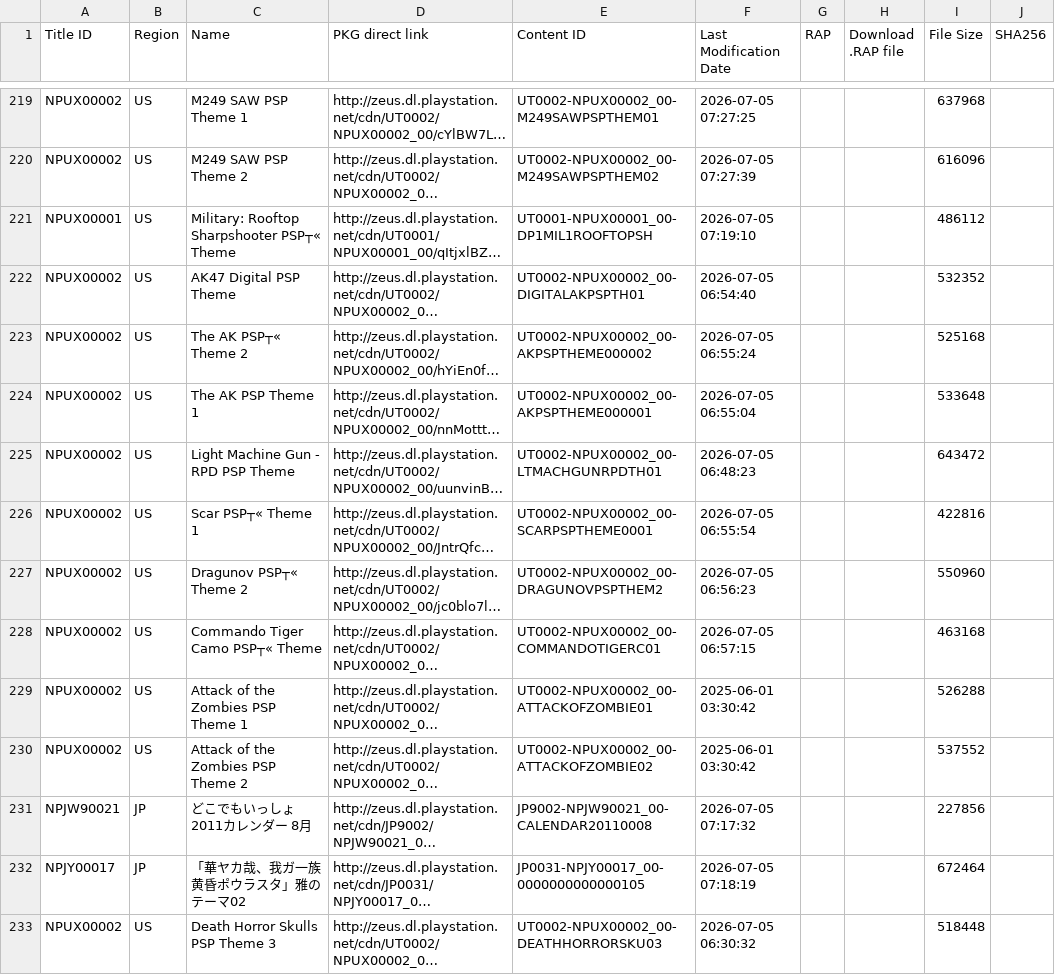
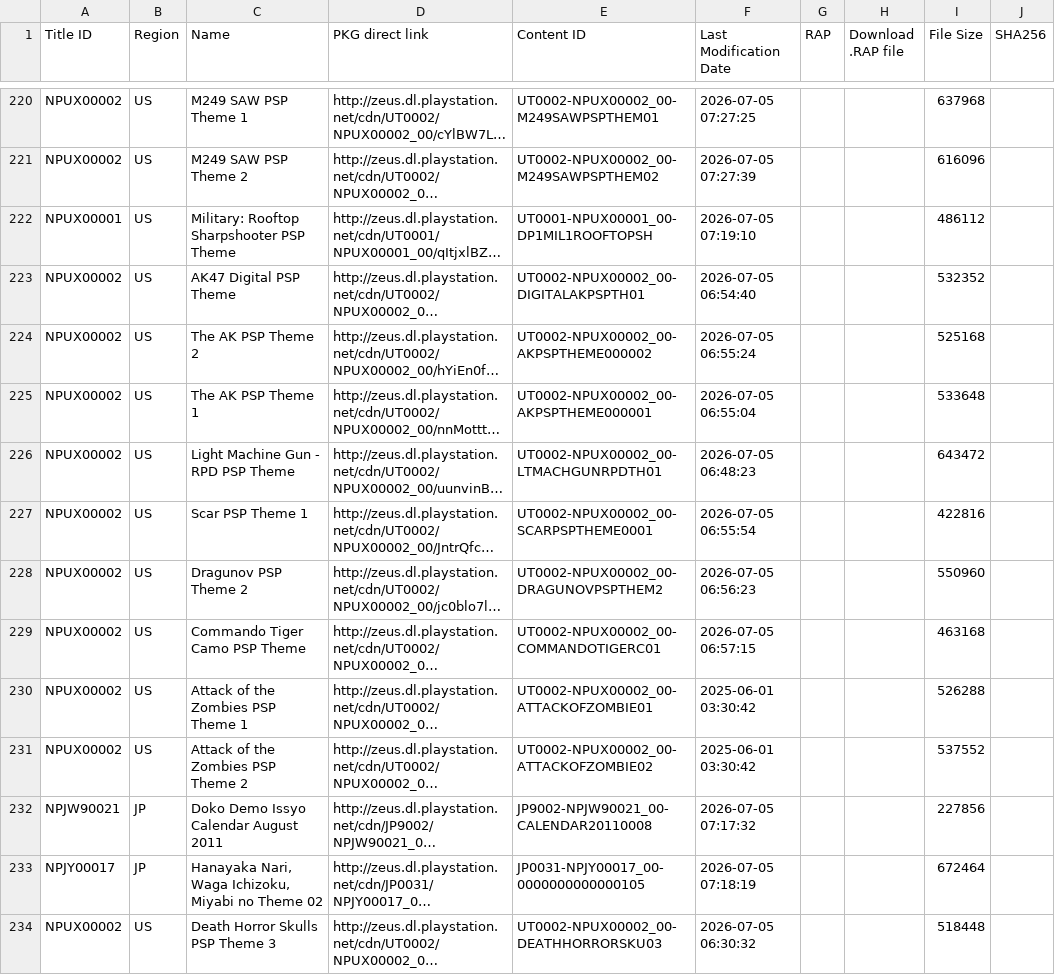
Before and after one commit to 1jtp8sobiu/1jtp8sobiu.github.io, a TSV file: tsv/PSP_THEMES.tsv, drawn as a sheet; only a part is shown, gaps mark what is left out; long unchanged cells end in …; addresses are those after the commit; the diff covers the shown part only; the diff names each change by its address in the sheet, - before the commit and + after, or states it on an @@ line.

Commit message:
PSP_THEMES 20260706_033259

```diff
--- a/tsv/PSP_THEMES.tsv
+++ b/tsv/PSP_THEMES.tsv
-C222 (Name): Military: Rooftop Sharpshooter PSP┬« Theme
+C222 (Name): Military: Rooftop Sharpshooter PSP Theme
-C224 (Name): The AK PSP┬« Theme 2
+C224 (Name): The AK PSP Theme 2
-C227 (Name): Scar PSP┬« Theme 1
+C227 (Name): Scar PSP Theme 1
-C228 (Name): Dragunov PSP┬« Theme 2
+C228 (Name): Dragunov PSP Theme 2
-C229 (Name): Commando Tiger Camo PSP┬« Theme
+C229 (Name): Commando Tiger Camo PSP Theme
-C232 (Name): どこでもいっしょ2011カレンダー 8月
+C232 (Name): Doko Demo Issyo Calendar August 2011
-C233 (Name): 「華ヤカ哉、我ガ一族 黄昏ポウラスタ」雅のテーマ02
+C233 (Name): Hanayaka Nari, Waga Ichizoku, Miyabi no Theme 02
```
Also changed, not shown: 1 added row and 43 edited cells elsewhere in this file.
